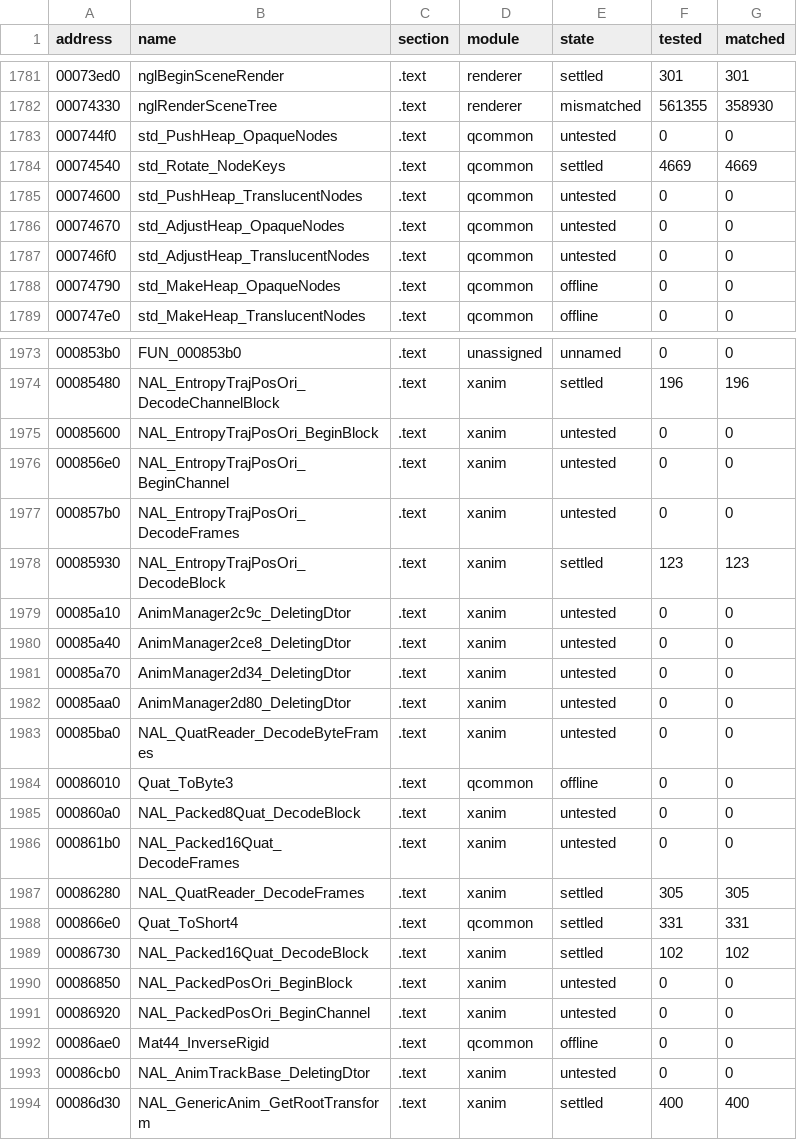
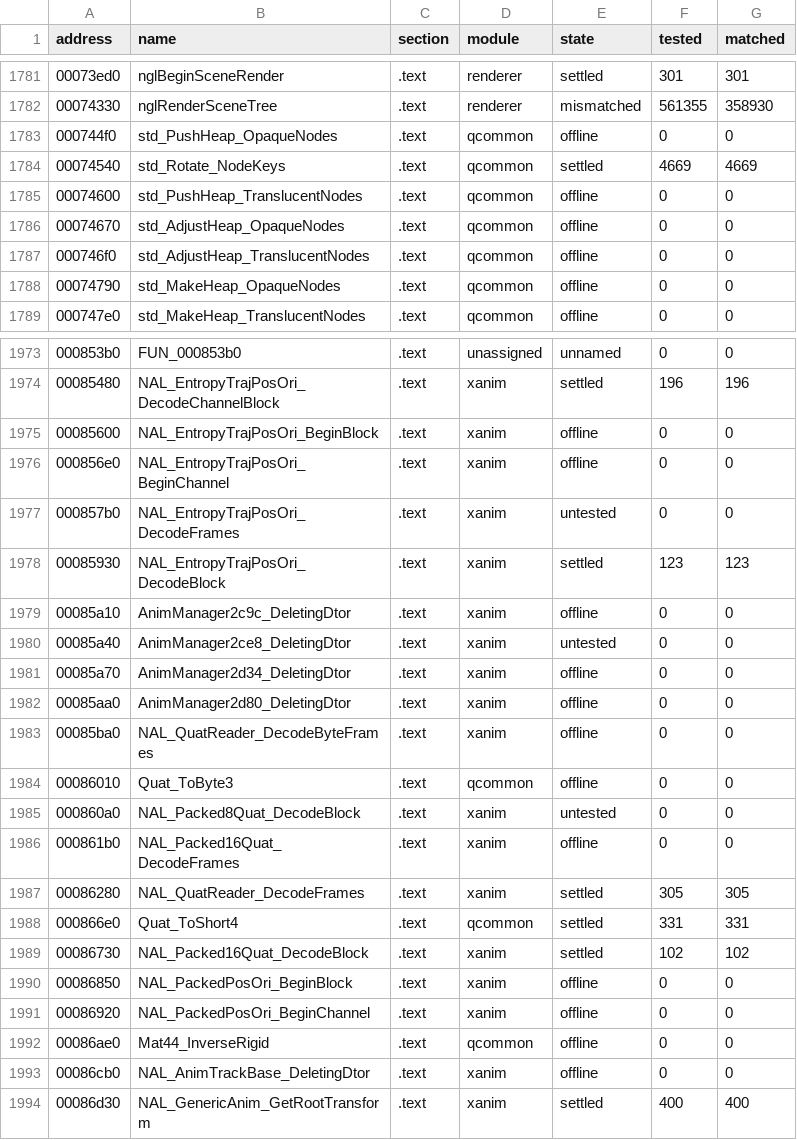
Before and after one commit to SmokeDoggy044/CoD2-BRO-Native-Loader, a CSV file: tools/data/progress.csv, drawn as a sheet; only a part is shown, gaps mark what is left out; the diff covers the shown part only.

```diff
--- a/tools/data/progress.csv
+++ b/tools/data/progress.csv
@@ -1782,7 +1782,7 @@ address,name,section,module,state,tested,matched
 00074330,nglRenderSceneTree,.text,renderer,mismatched,561355,358930
-000744f0,std_PushHeap_OpaqueNodes,.text,qcommon,untested,0,0
+000744f0,std_PushHeap_OpaqueNodes,.text,qcommon,offline,0,0
 00074540,std_Rotate_NodeKeys,.text,qcommon,settled,4669,4669
-00074600,std_PushHeap_TranslucentNodes,.text,qcommon,untested,0,0
-00074670,std_AdjustHeap_OpaqueNodes,.text,qcommon,untested,0,0
-000746f0,std_AdjustHeap_TranslucentNodes,.text,qcommon,untested,0,0
+00074600,std_PushHeap_TranslucentNodes,.text,qcommon,offline,0,0
+00074670,std_AdjustHeap_OpaqueNodes,.text,qcommon,offline,0,0
+000746f0,std_AdjustHeap_TranslucentNodes,.text,qcommon,offline,0,0
 00074790,std_MakeHeap_OpaqueNodes,.text,qcommon,offline,0,0
@@ -1974,14 +1974,14 @@ address,name,section,module,state,tested,matched
 00085480,NAL_EntropyTrajPosOri_DecodeChannelBlock,.text,xanim,settled,196,196
-00085600,NAL_EntropyTrajPosOri_BeginBlock,.text,xanim,untested,0,0
-000856e0,NAL_EntropyTrajPosOri_BeginChannel,.text,xanim,untested,0,0
+00085600,NAL_EntropyTrajPosOri_BeginBlock,.text,xanim,offline,0,0
+000856e0,NAL_EntropyTrajPosOri_BeginChannel,.text,xanim,offline,0,0
 000857b0,NAL_EntropyTrajPosOri_DecodeFrames,.text,xanim,untested,0,0
 00085930,NAL_EntropyTrajPosOri_DecodeBlock,.text,xanim,settled,123,123
-00085a10,AnimManager2c9c_DeletingDtor,.text,xanim,untested,0,0
+00085a10,AnimManager2c9c_DeletingDtor,.text,xanim,offline,0,0
 00085a40,AnimManager2ce8_DeletingDtor,.text,xanim,untested,0,0
-00085a70,AnimManager2d34_DeletingDtor,.text,xanim,untested,0,0
-00085aa0,AnimManager2d80_DeletingDtor,.text,xanim,untested,0,0
-00085ba0,NAL_QuatReader_DecodeByteFrames,.text,xanim,untested,0,0
+00085a70,AnimManager2d34_DeletingDtor,.text,xanim,offline,0,0
+00085aa0,AnimManager2d80_DeletingDtor,.text,xanim,offline,0,0
+00085ba0,NAL_QuatReader_DecodeByteFrames,.text,xanim,offline,0,0
 00086010,Quat_ToByte3,.text,qcommon,offline,0,0
 000860a0,NAL_Packed8Quat_DecodeBlock,.text,xanim,untested,0,0
-000861b0,NAL_Packed16Quat_DecodeFrames,.text,xanim,untested,0,0
+000861b0,NAL_Packed16Quat_DecodeFrames,.text,xanim,offline,0,0
 00086280,NAL_QuatReader_DecodeFrames,.text,xanim,settled,305,305
@@ -1989,6 +1989,6 @@ address,name,section,module,state,tested,matched
 00086730,NAL_Packed16Quat_DecodeBlock,.text,xanim,settled,102,102
-00086850,NAL_PackedPosOri_BeginBlock,.text,xanim,untested,0,0
-00086920,NAL_PackedPosOri_BeginChannel,.text,xanim,untested,0,0
+00086850,NAL_PackedPosOri_BeginBlock,.text,xanim,offline,0,0
+00086920,NAL_PackedPosOri_BeginChannel,.text,xanim,offline,0,0
 00086ae0,Mat44_InverseRigid,.text,qcommon,offline,0,0
-00086cb0,NAL_AnimTrackBase_DeletingDtor,.text,xanim,untested,0,0
+00086cb0,NAL_AnimTrackBase_DeletingDtor,.text,xanim,offline,0,0
 00086d30,NAL_GenericAnim_GetRootTransform,.text,xanim,settled,400,400
```
Also changed, not shown: 67 edited cells elsewhere in this file, 12 other files.
